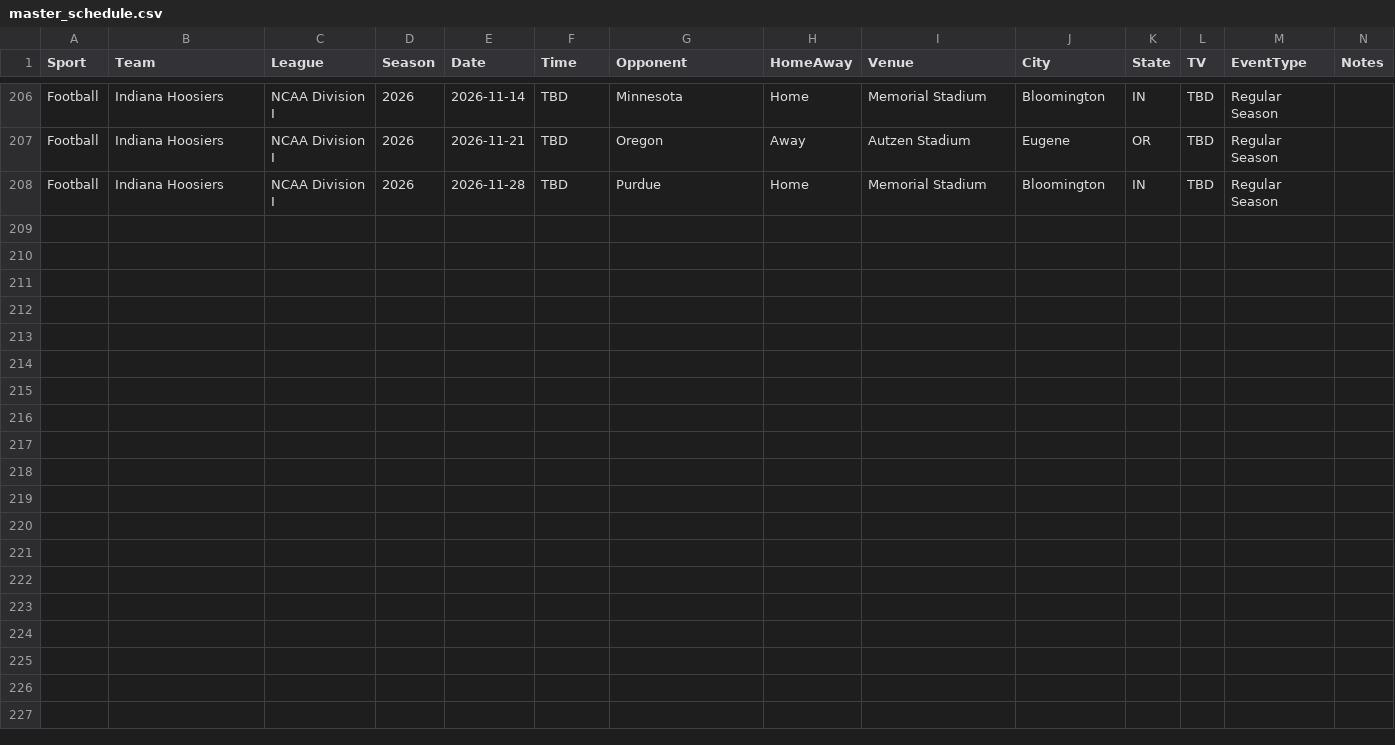
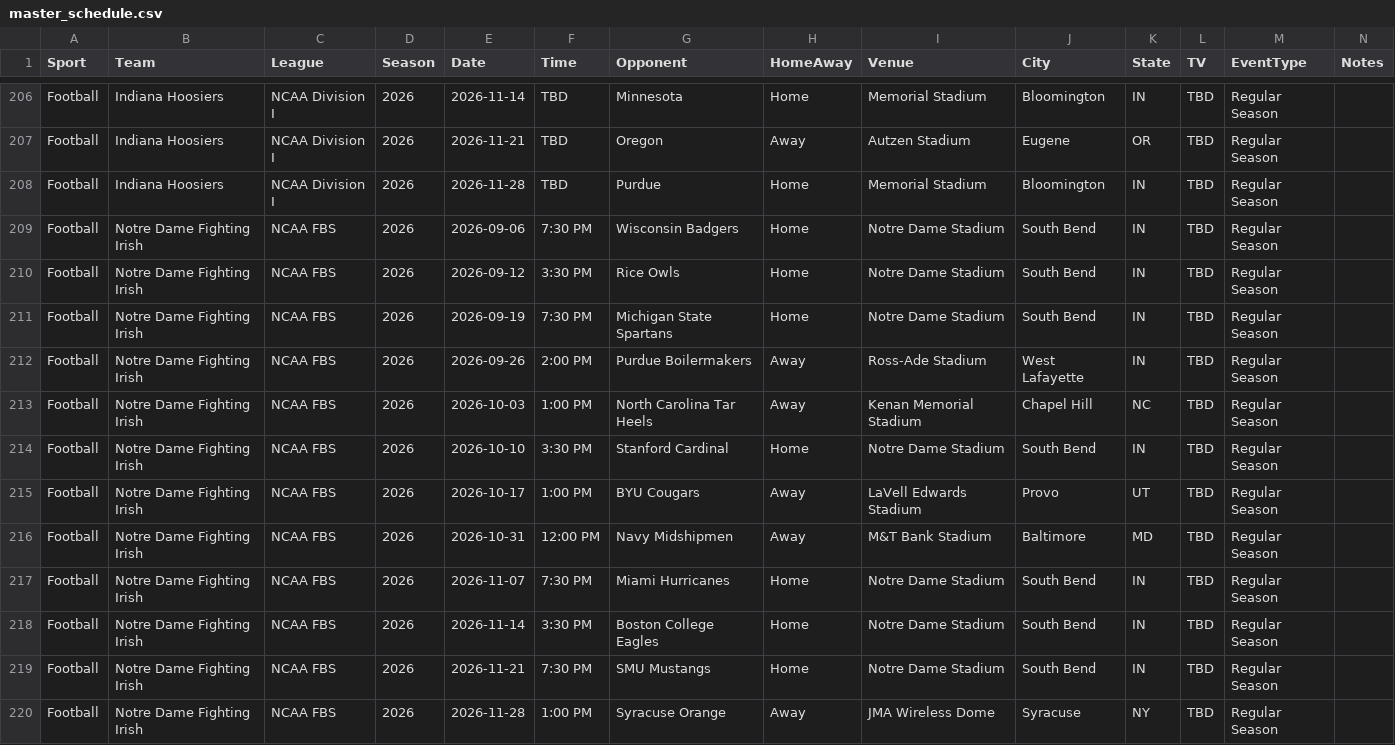
Before and after one commit to tcmeyer62/Indiana-SportsCalendar, a CSV file: data/data/master/master_schedule.csv, drawn as a sheet; only a part is shown, gaps mark what is left out.

Commit message:
Version 0.16 - Add Indiana and Notre Dame football schedules

```diff
--- a/data/data/master/master_schedule.csv
+++ b/data/data/master/master_schedule.csv
@@ -208 +208,13 @@ Football,Indiana Hoosiers,NCAA Division I,2026,2026-11-21,TBD,Oregon,Away,Autzen
 Football,Indiana Hoosiers,NCAA Division I,2026,2026-11-28,TBD,Purdue,Home,Memorial Stadium,Bloomington,IN,TBD,Regular Season,
+Football,Notre Dame Fighting Irish,NCAA FBS,2026,2026-09-06,7:30 PM,Wisconsin Badgers,Home,Notre Dame Stadium,South Bend,IN,TBD,Regular Season,
+Football,Notre Dame Fighting Irish,NCAA FBS,2026,2026-09-12,3:30 PM,Rice Owls,Home,Notre Dame Stadium,South Bend,IN,TBD,Regular Season,
+Football,Notre Dame Fighting Irish,NCAA FBS,2026,2026-09-19,7:30 PM,Michigan State Spartans,Home,Notre Dame Stadium,South Bend,IN,TBD,Regular Season,
+Football,Notre Dame Fighting Irish,NCAA FBS,2026,2026-09-26,2:00 PM,Purdue Boilermakers,Away,Ross-Ade Stadium,West Lafayette,IN,TBD,Regular Season,
+Football,Notre Dame Fighting Irish,NCAA FBS,2026,2026-10-03,1:00 PM,North Carolina Tar Heels,Away,Kenan Memorial Stadium,Chapel Hill,NC,TBD,Regular Season,
+Football,Notre Dame Fighting Irish,NCAA FBS,2026,2026-10-10,3:30 PM,Stanford Cardinal,Home,Notre Dame Stadium,South Bend,IN,TBD,Regular Season,
+Football,Notre Dame Fighting Irish,NCAA FBS,2026,2026-10-17,1:00 PM,BYU Cougars,Away,LaVell Edwards Stadium,Provo,UT,TBD,Regular Season,
+Football,Notre Dame Fighting Irish,NCAA FBS,2026,2026-10-31,12:00 PM,Navy Midshipmen,Away,M&T Bank Stadium,Baltimore,MD,TBD,Regular Season,
+Football,Notre Dame Fighting Irish,NCAA FBS,2026,2026-11-07,7:30 PM,Miami Hurricanes,Home,Notre Dame Stadium,South Bend,IN,TBD,Regular Season,
+Football,Notre Dame Fighting Irish,NCAA FBS,2026,2026-11-14,3:30 PM,Boston College Eagles,Home,Notre Dame Stadium,South Bend,IN,TBD,Regular Season,
+Football,Notre Dame Fighting Irish,NCAA FBS,2026,2026-11-21,7:30 PM,SMU Mustangs,Home,Notre Dame Stadium,South Bend,IN,TBD,Regular Season,
+Football,Notre Dame Fighting Irish,NCAA FBS,2026,2026-11-28,1:00 PM,Syracuse Orange,Away,JMA Wireless Dome,Syracuse,NY,TBD,Regular Season,
```
Also changed, not shown: 2 other files.
